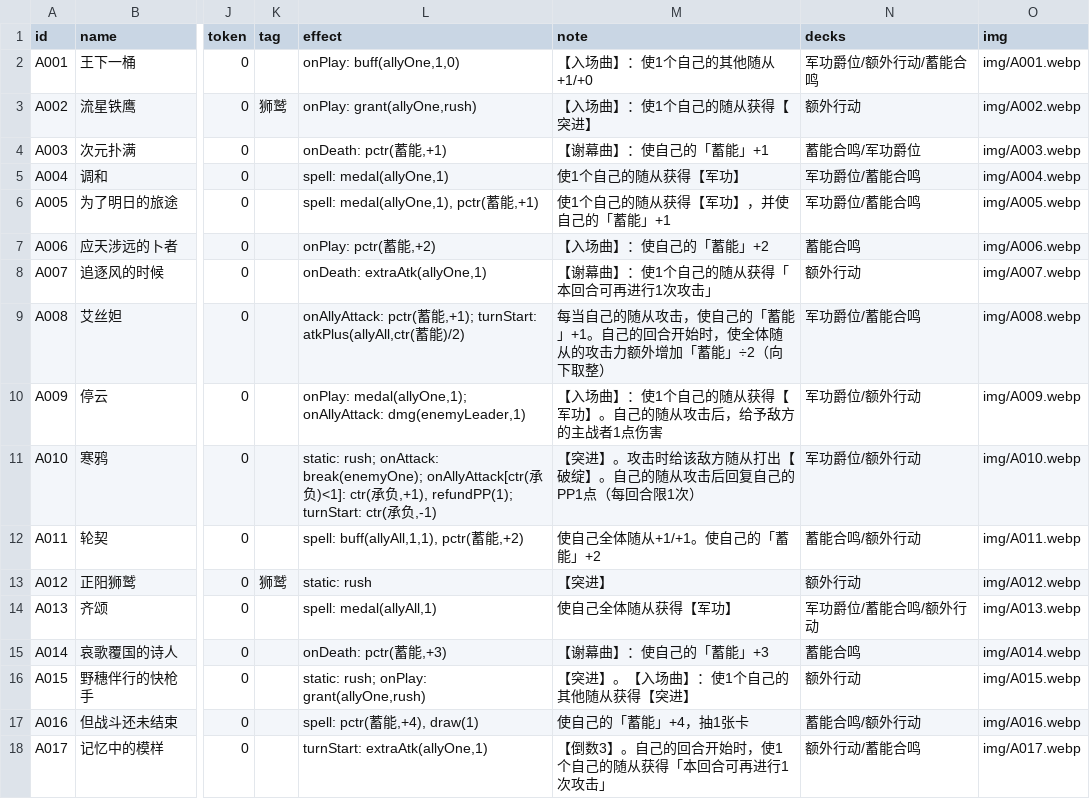
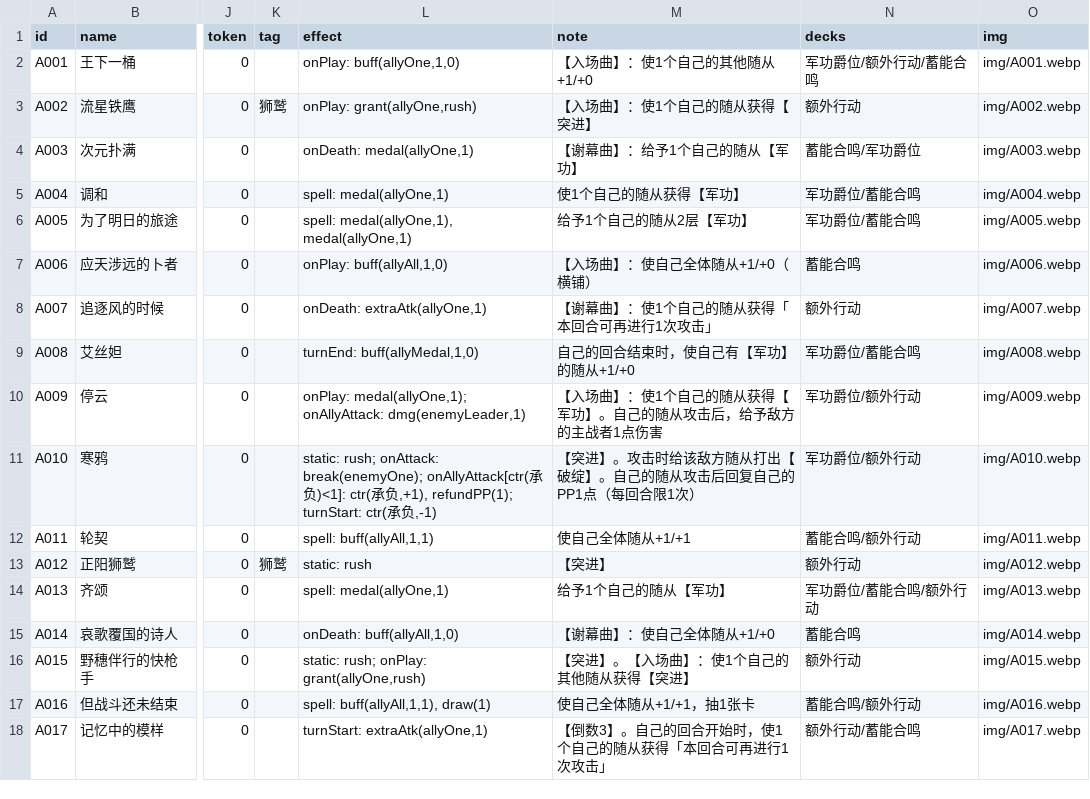
Before and after one commit to qq24122/hsr-ccg, a TSV file: data/cards-harmony.tsv, drawn as a sheet; only a part is shown, gaps mark what is left out; the diff covers the shown part only; the diff names each change by its address in the sheet, - before the commit and + after, or states it on an @@ line.

```diff
--- a/data/cards-harmony.tsv
+++ b/data/cards-harmony.tsv
-L4 (effect): onDeath: pctr(蓄能,+1)
+L4 (effect): onDeath: medal(allyOne,1)
-M4 (note): 【谢幕曲】：使自己的「蓄能」+1
+M4 (note): 【谢幕曲】：给予1个自己的随从【军功】
-L6 (effect): spell: medal(allyOne,1), pctr(蓄能,+1)
+L6 (effect): spell: medal(allyOne,1), medal(allyOne,1)
-M6 (note): 使1个自己的随从获得【军功】，并使自己的「蓄能」+1
+M6 (note): 给予1个自己的随从2层【军功】
-L7 (effect): onPlay: pctr(蓄能,+2)
+L7 (effect): onPlay: buff(allyAll,1,0)
-M7 (note): 【入场曲】：使自己的「蓄能」+2
+M7 (note): 【入场曲】：使自己全体随从+1/+0（横铺）
-L9 (effect): onAllyAttack: pctr(蓄能,+1); turnStart: atkPlus(allyAll,ctr(蓄能)/2)
+L9 (effect): turnEnd: buff(allyMedal,1,0)
-M9 (note): 每当自己的随从攻击，使自己的「蓄能」+1。自己的回合开始时，使全体随从的攻击力额外增加「蓄能」÷2（向下取整）
+M9 (note): 自己的回合结束时，使自己有【军功】的随从+1/+0
-L12 (effect): spell: buff(allyAll,1,1), pctr(蓄能,+2)
+L12 (effect): spell: buff(allyAll,1,1)
-M12 (note): 使自己全体随从+1/+1。使自己的「蓄能」+2
+M12 (note): 使自己全体随从+1/+1
-L14 (effect): spell: medal(allyAll,1)
+L14 (effect): spell: medal(allyOne,1)
-M14 (note): 使自己全体随从获得【军功】
+M14 (note): 给予1个自己的随从【军功】
-L15 (effect): onDeath: pctr(蓄能,+3)
+L15 (effect): onDeath: buff(allyAll,1,0)
-M15 (note): 【谢幕曲】：使自己的「蓄能」+3
+M15 (note): 【谢幕曲】：使自己全体随从+1/+0
-L17 (effect): spell: pctr(蓄能,+4), draw(1)
+L17 (effect): spell: buff(allyAll,1,1), draw(1)
-M17 (note): 使自己的「蓄能」+4，抽1张卡
+M17 (note): 使自己全体随从+1/+1，抽1张卡
```
Also changed, not shown: 22 edited cells elsewhere in this file, data/cards-elation.tsv, data/cards-preservation.tsv, 2 other files.
